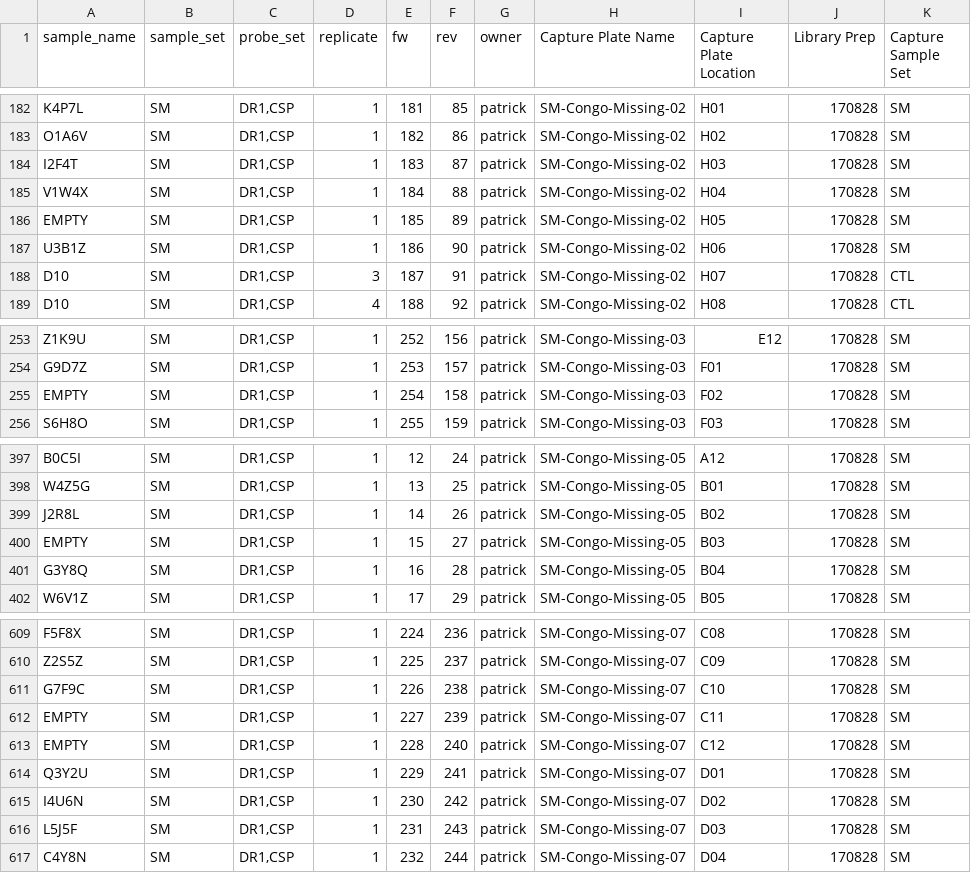
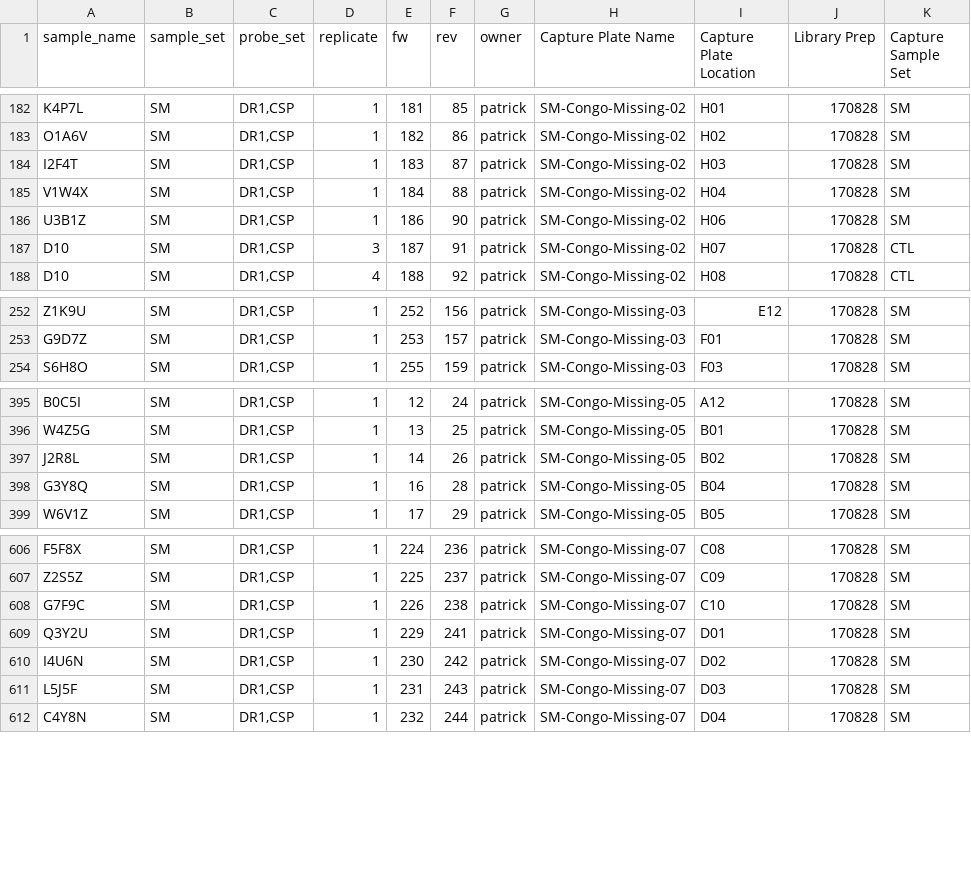
Before and after one commit to bailey-lab/MIPTools, a TSV file: test_data/sample_list.tsv, drawn as a sheet; only a part is shown, gaps mark what is left out.

```diff
--- a/test_data/sample_list.tsv
+++ b/test_data/sample_list.tsv
@@ -185,3 +185,2 @@ I2F4T	SM	DR1,CSP	1	183	87	patrick	SM-Congo-Missing-02	H03	170828	SM
 V1W4X	SM	DR1,CSP	1	184	88	patrick	SM-Congo-Missing-02	H04	170828	SM
-EMPTY	SM	DR1,CSP	1	185	89	patrick	SM-Congo-Missing-02	H05	170828	SM
 U3B1Z	SM	DR1,CSP	1	186	90	patrick	SM-Congo-Missing-02	H06	170828	SM
@@ -254,3 +253,2 @@ Z1K9U	SM	DR1,CSP	1	252	156	patrick	SM-Congo-Missing-03	E12	170828	SM
 G9D7Z	SM	DR1,CSP	1	253	157	patrick	SM-Congo-Missing-03	F01	170828	SM
-EMPTY	SM	DR1,CSP	1	254	158	patrick	SM-Congo-Missing-03	F02	170828	SM
 S6H8O	SM	DR1,CSP	1	255	159	patrick	SM-Congo-Missing-03	F03	170828	SM
@@ -399,3 +397,2 @@ W4Z5G	SM	DR1,CSP	1	13	25	patrick	SM-Congo-Missing-05	B01	170828	SM
 J2R8L	SM	DR1,CSP	1	14	26	patrick	SM-Congo-Missing-05	B02	170828	SM
-EMPTY	SM	DR1,CSP	1	15	27	patrick	SM-Congo-Missing-05	B03	170828	SM
 G3Y8Q	SM	DR1,CSP	1	16	28	patrick	SM-Congo-Missing-05	B04	170828	SM
@@ -611,4 +608,2 @@ Z2S5Z	SM	DR1,CSP	1	225	237	patrick	SM-Congo-Missing-07	C09	170828	SM
 G7F9C	SM	DR1,CSP	1	226	238	patrick	SM-Congo-Missing-07	C10	170828	SM
-EMPTY	SM	DR1,CSP	1	227	239	patrick	SM-Congo-Missing-07	C11	170828	SM
-EMPTY	SM	DR1,CSP	1	228	240	patrick	SM-Congo-Missing-07	C12	170828	SM
 Q3Y2U	SM	DR1,CSP	1	229	241	patrick	SM-Congo-Missing-07	D01	170828	SM
```
Also changed, not shown: 3 other files.
